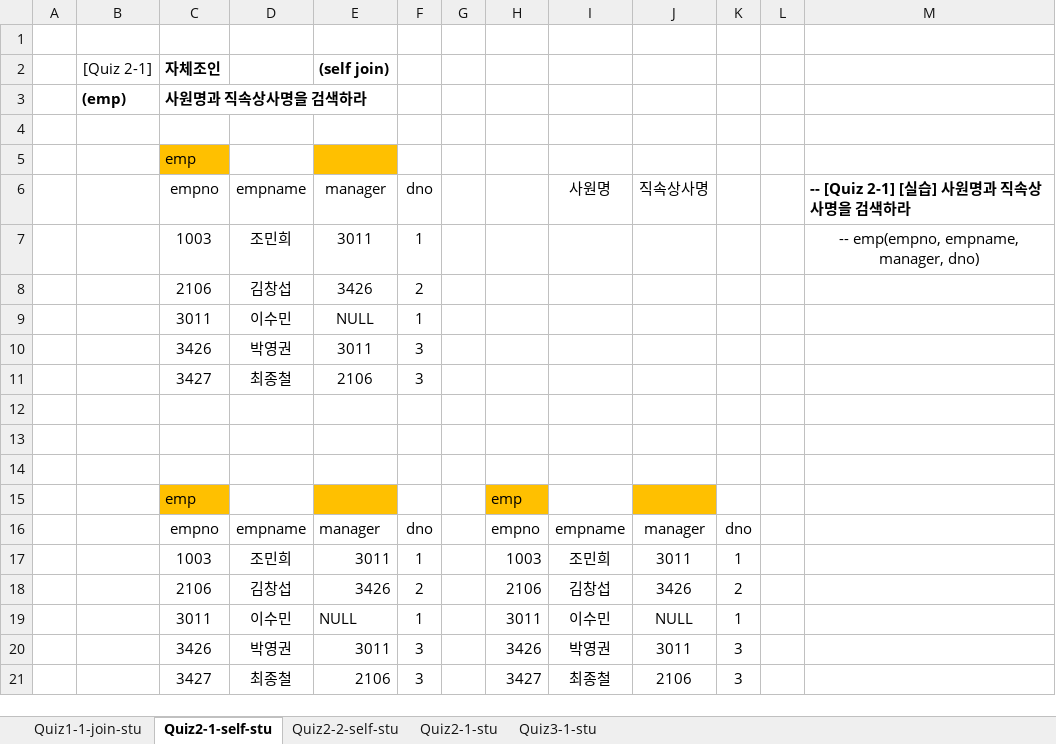
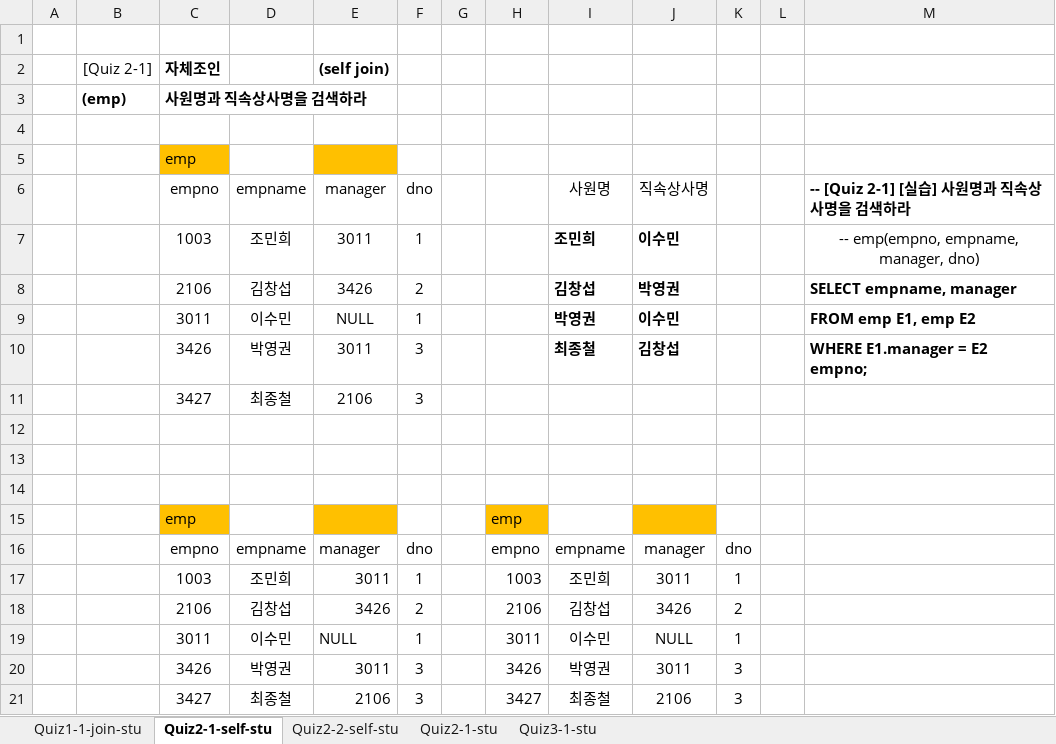
Before and after one commit to wamong/DMU-JMJ, an Excel workbook: 1학년2학기/데이터베이스/데이터베이스 기말/13week/인공_dy242DB1-SQL실습02-w13-stu.xlsx, sheet Quiz2-1-self-stu, drawn as a sheet; values as stored, in another font and other column widths than the file's, no borders; charts and pictures not drawn; the diff names each change by its address in the sheet, - before the commit and + after, or states it on an @@ line.

```diff
--- a/1학년2학기/데이터베이스/데이터베이스 기말/13week/인공_dy242DB1-SQL실습02-w13-stu.xlsx (sheet Quiz2-1-self-stu)
+++ b/1학년2학기/데이터베이스/데이터베이스 기말/13week/인공_dy242DB1-SQL실습02-w13-stu.xlsx (sheet Quiz2-1-self-stu)
-I7: (empty)
+I7: 조민희
-J7: (empty)
+J7: 이수민
-I8: (empty)
+I8: 김창섭
-J8: (empty)
+J8: 박영권
-M8: (empty)
+M8: SELECT empname, manager
-I9: (empty)
+I9: 박영권
-J9: (empty)
+J9: 이수민
-M9: (empty)
+M9: FROM emp E1, emp E2
-I10: (empty)
+I10: 최종철
-J10: (empty)
+J10: 김창섭
-M10: (empty)
+M10: WHERE E1.manager = E2 empno;
```
Also changed, not shown: sheet Quiz3-1-stu, sheet Quiz2-1-stu, sheet Quiz1-1-join-stu, sheet Quiz2-2-self-stu, charts or pictures, 1 other file.
